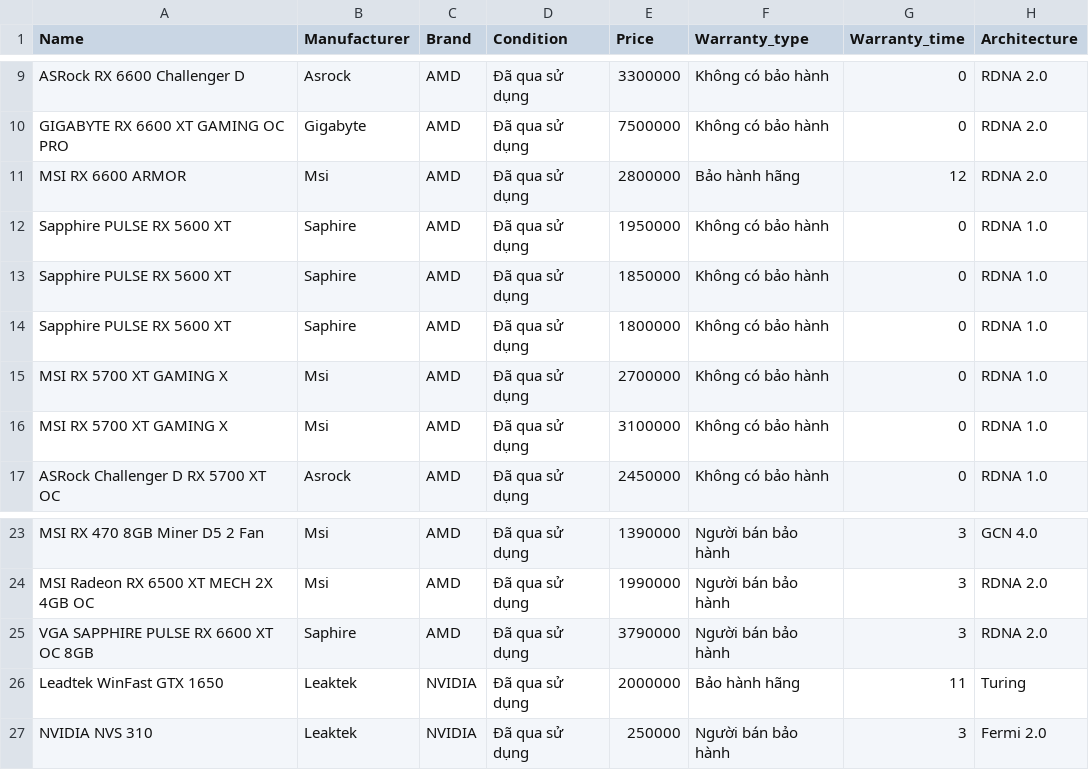
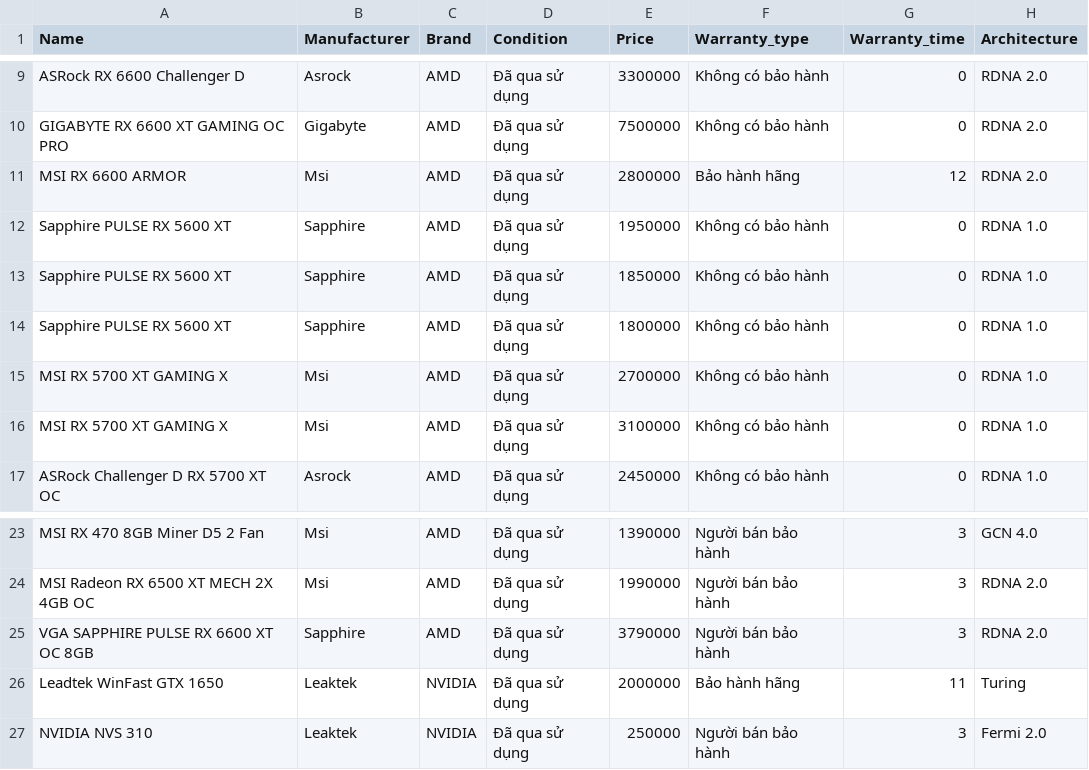
Before and after one commit to photonrays/Du_doan_gia_VGA, a CSV file: cleaned_data.csv, drawn as a sheet; only a part is shown, gaps mark what is left out; the diff names each change by its address in the sheet, - before the commit and + after, or states it on an @@ line.

```diff
--- a/cleaned_data.csv
+++ b/cleaned_data.csv
-B12:B14 (Manufacturer): Saphire
+B12:B14 (Manufacturer): Sapphire
-B25 (Manufacturer): Saphire
+B25 (Manufacturer): Sapphire
```
Also changed, not shown: rawdata.csv, 1 other file.
